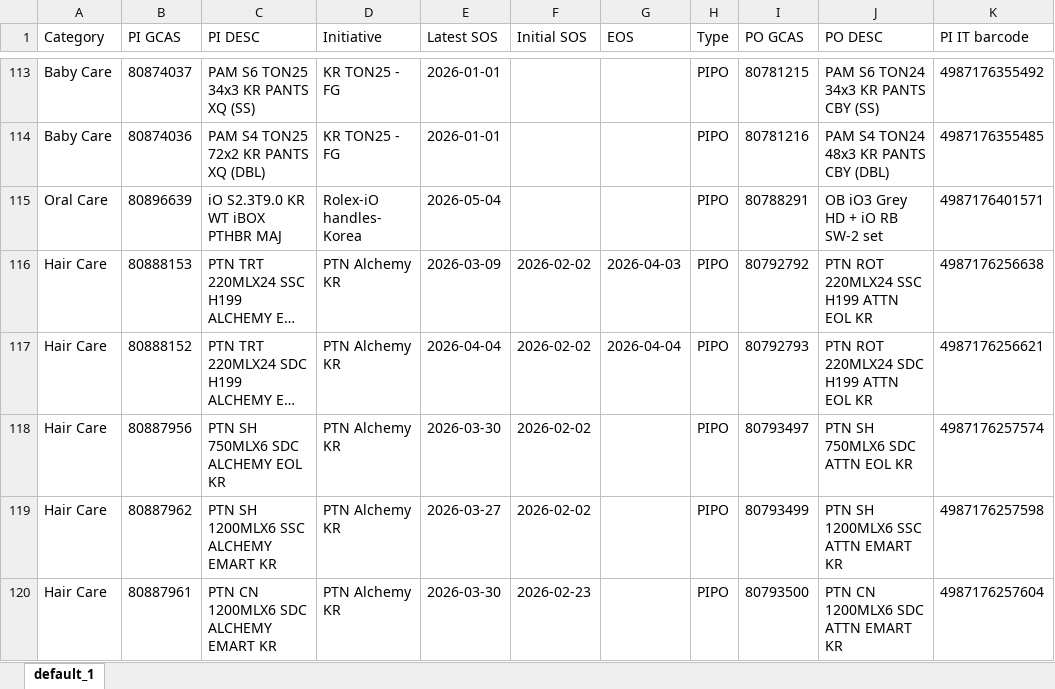
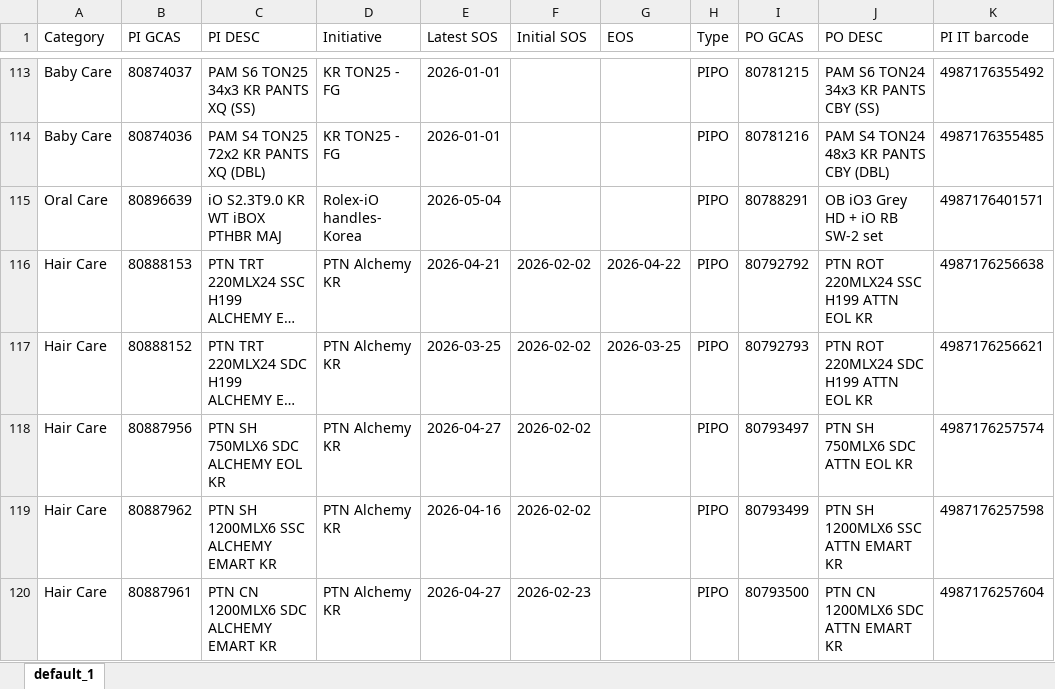
Before and after one commit to swanlee0729/pg.eagles.data, an Excel workbook: IOPT_KNIME.xlsx, sheet default_1, drawn as a sheet; only a part is shown, gaps mark what is left out; long unchanged cells end in …; values as stored, in another font and other column widths than the file's, no borders; the diff covers the shown part only; the diff names each change by its address in the sheet, - before the commit and + after, or states it on an @@ line.

```diff
--- a/IOPT_KNIME.xlsx (sheet default_1)
+++ b/IOPT_KNIME.xlsx (sheet default_1)
-E116 (Latest SOS): 2026-03-09
+E116 (Latest SOS): 2026-04-21
-G116 (EOS): 2026-04-03
+G116 (EOS): 2026-04-22
-E117 (Latest SOS): 2026-04-04
+E117 (Latest SOS): 2026-03-25
-G117 (EOS): 2026-04-04
+G117 (EOS): 2026-03-25
-E118 (Latest SOS): 2026-03-30
+E118 (Latest SOS): 2026-04-27
-E119 (Latest SOS): 2026-03-27
+E119 (Latest SOS): 2026-04-16
-E120 (Latest SOS): 2026-03-30
+E120 (Latest SOS): 2026-04-27
```
Also changed, not shown: 2 removed rows and 44 edited cells elsewhere in this sheet, Inventory_KNIME.xlsx, Priority_KNIME.xlsx, 4 other files.
